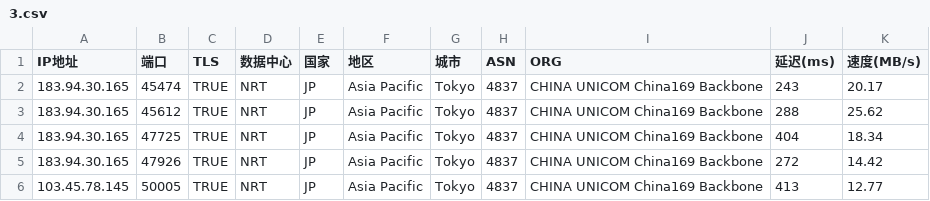
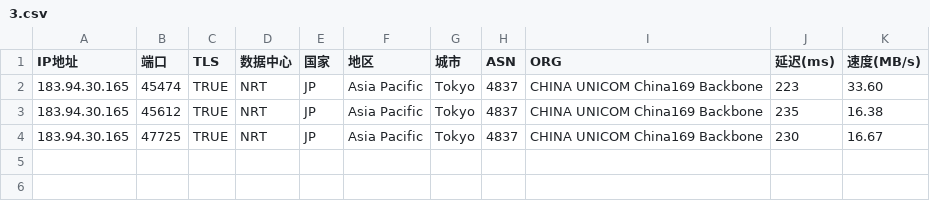
Before and after one commit to mmmOvO/m, a CSV file: 3.csv, drawn as a sheet.

```diff
--- a/3.csv
+++ b/3.csv
@@ -1,6 +1,4 @@
 IP地址,端口,TLS,数据中心,国家,地区,城市,ASN,ORG,延迟(ms),速度(MB/s)
-183.94.30.165,45474,TRUE,NRT,JP,Asia Pacific,Tokyo,4837,CHINA UNICOM China169 Backbone,243,20.17
-183.94.30.165,45612,TRUE,NRT,JP,Asia Pacific,Tokyo,4837,CHINA UNICOM China169 Backbone,288,25.62
-183.94.30.165,47725,TRUE,NRT,JP,Asia Pacific,Tokyo,4837,CHINA UNICOM China169 Backbone,404,18.34
-183.94.30.165,47926,TRUE,NRT,JP,Asia Pacific,Tokyo,4837,CHINA UNICOM China169 Backbone,272,14.42
-103.45.78.145,50005,TRUE,NRT,JP,Asia Pacific,Tokyo,4837,CHINA UNICOM China169 Backbone,413,12.77
+183.94.30.165,45474,TRUE,NRT,JP,Asia Pacific,Tokyo,4837,CHINA UNICOM China169 Backbone,223,33.60
+183.94.30.165,45612,TRUE,NRT,JP,Asia Pacific,Tokyo,4837,CHINA UNICOM China169 Backbone,235,16.38
+183.94.30.165,47725,TRUE,NRT,JP,Asia Pacific,Tokyo,4837,CHINA UNICOM China169 Backbone,230,16.67
```
Also changed, not shown: 1.csv, 4.csv, 1 other file.
